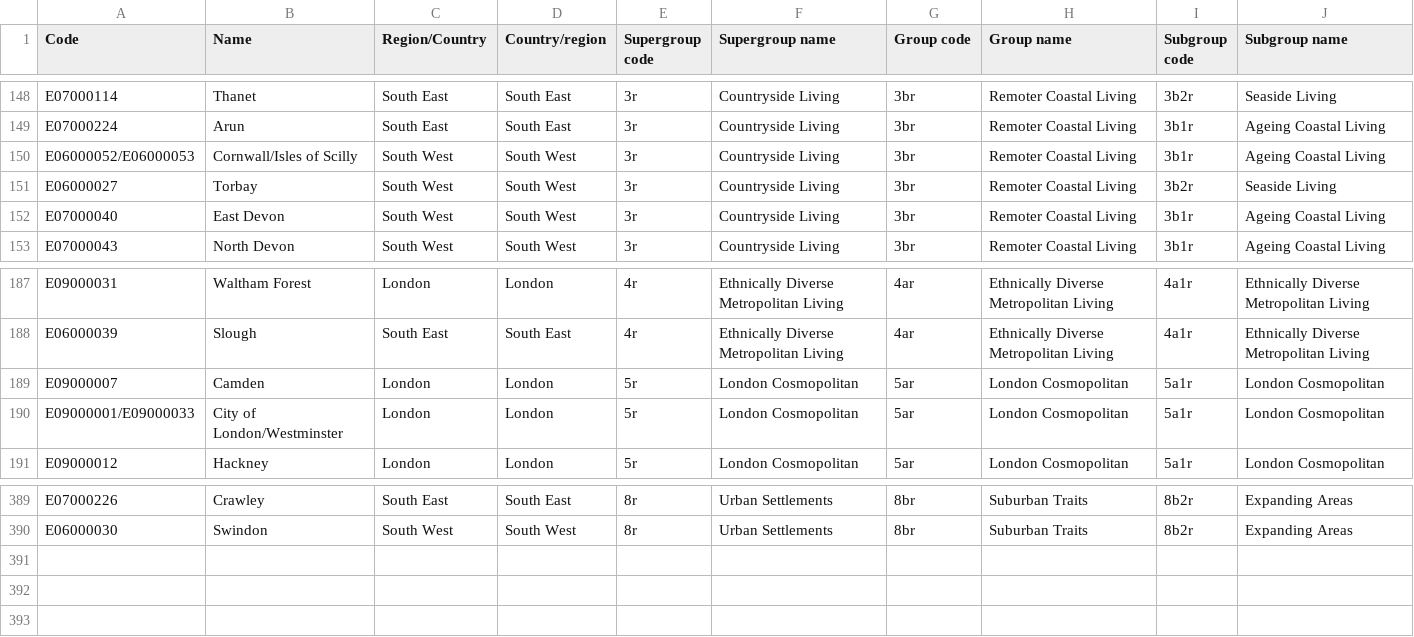
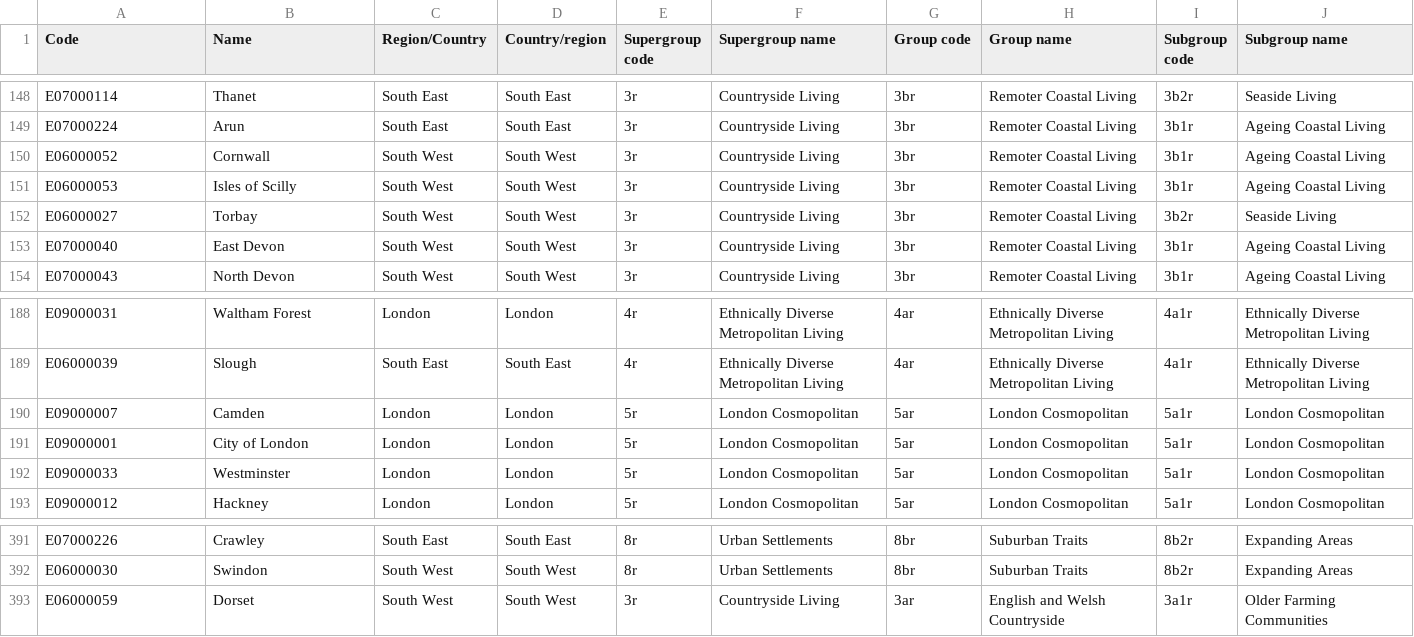
Before and after one commit to theojolliffe/mini-prof, a CSV file: src/data/censusAreaLookup.csv, drawn as a sheet; only a part is shown, gaps mark what is left out.

```diff
--- a/src/data/censusAreaLookup.csv
+++ b/src/data/censusAreaLookup.csv
@@ -149,3 +149,4 @@ E07000114,Thanet,South East,South East,3r,Countryside Living,3br,Remoter Coastal
 E07000224,Arun,South East,South East,3r,Countryside Living,3br,Remoter Coastal Living,3b1r,Ageing Coastal Living,
-E06000052/E06000053,Cornwall/Isles of Scilly,South West,South West,3r,Countryside Living,3br,Remoter Coastal Living,3b1r,Ageing Coastal Living,
+E06000052,Cornwall,South West,South West,3r,Countryside Living,3br,Remoter Coastal Living,3b1r,Ageing Coastal Living,
+E06000053,Isles of Scilly,South West,South West,3r,Countryside Living,3br,Remoter Coastal Living,3b1r,Ageing Coastal Living,
 E06000027,Torbay,South West,South West,3r,Countryside Living,3br,Remoter Coastal Living,3b2r,Seaside Living,
@@ -189,3 +190,4 @@ E06000039,Slough,South East,South East,4r,Ethnically Diverse Metropolitan Living
 E09000007,Camden,London,London,5r,London Cosmopolitan,5ar,London Cosmopolitan,5a1r,London Cosmopolitan,
-E09000001/E09000033,City of London/Westminster,London,London,5r,London Cosmopolitan,5ar,London Cosmopolitan,5a1r,London Cosmopolitan,
+E09000001,City of London,London,London,5r,London Cosmopolitan,5ar,London Cosmopolitan,5a1r,London Cosmopolitan,
+E09000033,Westminster,London,London,5r,London Cosmopolitan,5ar,London Cosmopolitan,5a1r,London Cosmopolitan,
 E09000012,Hackney,London,London,5r,London Cosmopolitan,5ar,London Cosmopolitan,5a1r,London Cosmopolitan,
@@ -390 +392,2 @@ E07000226,Crawley,South East,South East,8r,Urban Settlements,8br,Suburban Traits
 E06000030,Swindon,South West,South West,8r,Urban Settlements,8br,Suburban Traits,8b2r,Expanding Areas,
+E06000059,Dorset,South West,South West,3r,Countryside Living,3ar,English and Welsh Countryside,3a1r,Older Farming Communities,
```
Also changed, not shown: src/data/countyPop.csv, src/robo-strings/robo-strings.csv, 22 other files.
